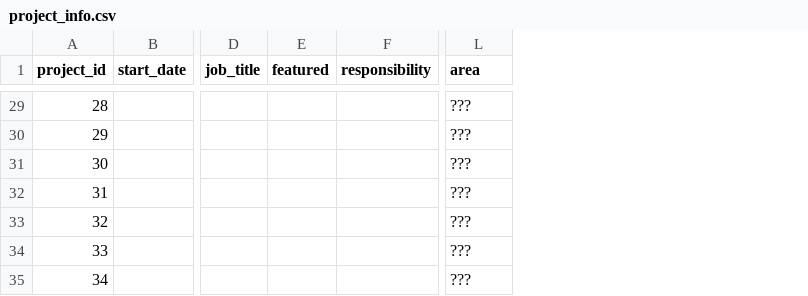
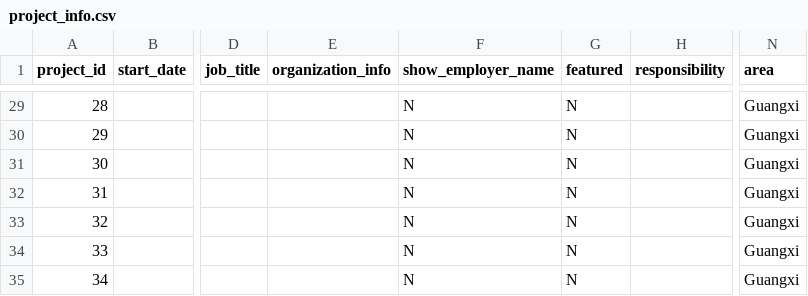
Before and after one commit to HydeUK-China/admin_portal, a CSV file: sql_data/project_info.csv, drawn as a sheet; only a part is shown, gaps mark what is left out; addresses are those after the commit; the diff covers the shown part only; the diff names each change by its address in the sheet, - before the commit and + after, or states it on an @@ line.

```diff
--- a/sql_data/project_info.csv
+++ b/sql_data/project_info.csv
+column E (organization_info), empty
+column F (show_employer_name), rows 29-35: all N
-G29:G35 (featured): (empty)
+G29:G35 (featured): N
-N29:N35 (area): ???
+N29:N35 (area): Guangxi
```
Also changed, not shown: 1 added row, 2 removed rows and 65 edited cells elsewhere in this file, sql_data/project_matching.csv, 5 other files.
